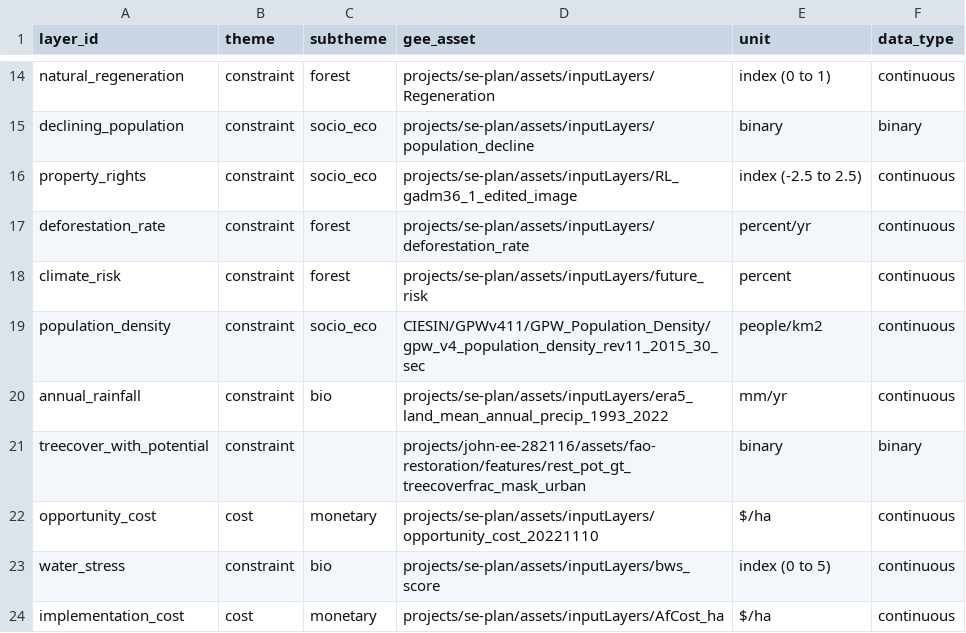
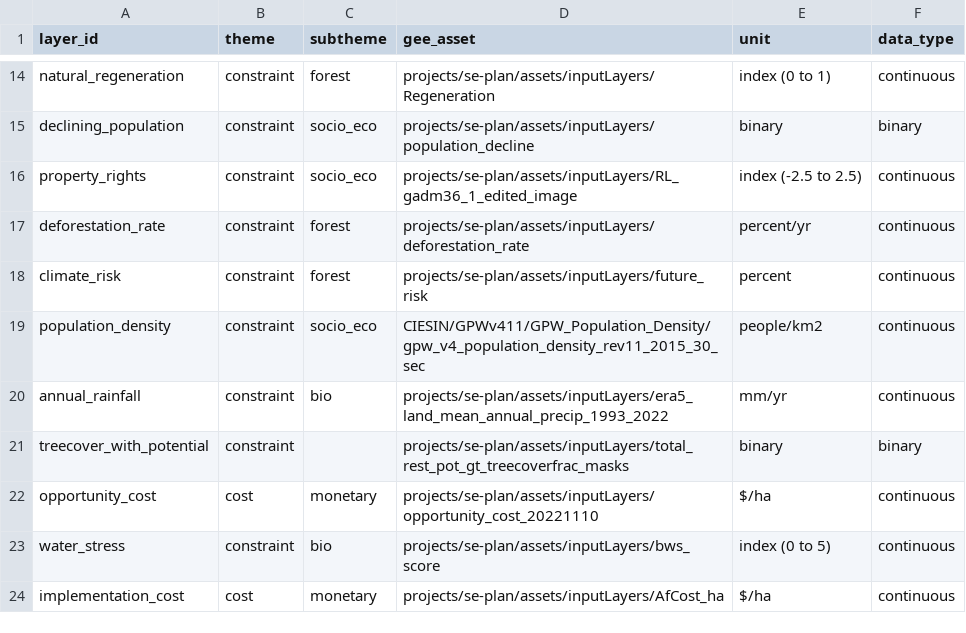
Before and after one commit to sepal-contrib/se.plan, a CSV file: utils/layer_list.csv, drawn as a sheet; only a part is shown, gaps mark what is left out.

Commit message:
refactor: use a better water for the tree_cover_with_potentnial base layer

```diff
--- a/utils/layer_list.csv
+++ b/utils/layer_list.csv
@@ -20,3 +20,3 @@ population_density,constraint,socio_eco,CIESIN/GPWv411/GPW_Population_Density/gp
 annual_rainfall,constraint,bio,projects/se-plan/assets/inputLayers/era5_land_mean_annual_precip_1993_2022,mm/yr,continuous
-treecover_with_potential,constraint,,projects/john-ee-282116/assets/fao-restoration/features/rest_pot_gt_treecoverfrac_mask_urban,binary,binary
+treecover_with_potential,constraint,,projects/se-plan/assets/inputLayers/total_rest_pot_gt_treecoverfrac_masks,binary,binary
 opportunity_cost,cost,monetary,projects/se-plan/assets/inputLayers/opportunity_cost_20221110,$/ha,continuous
```
